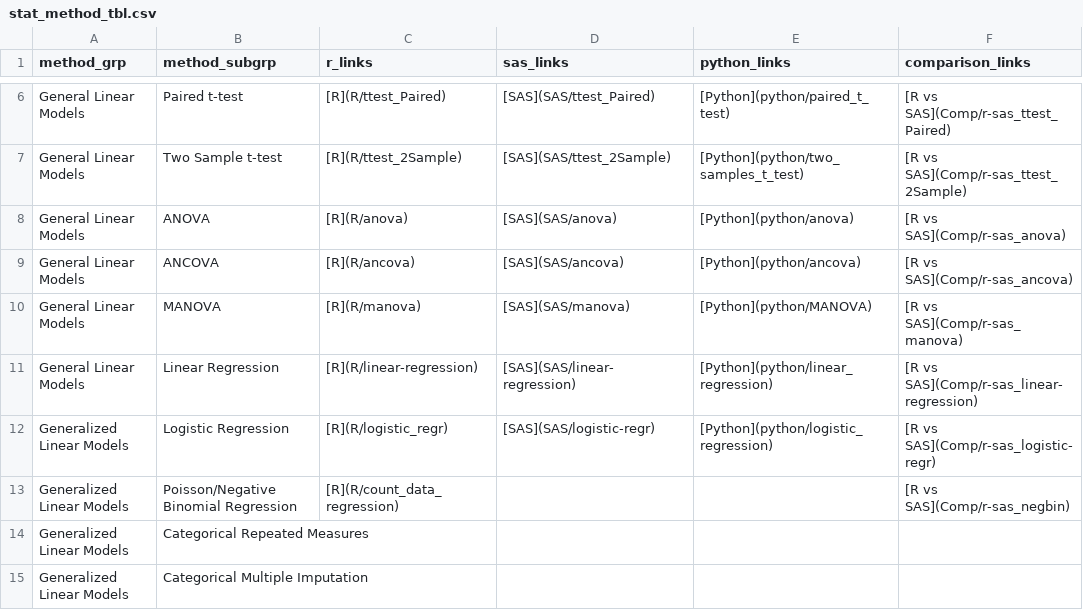
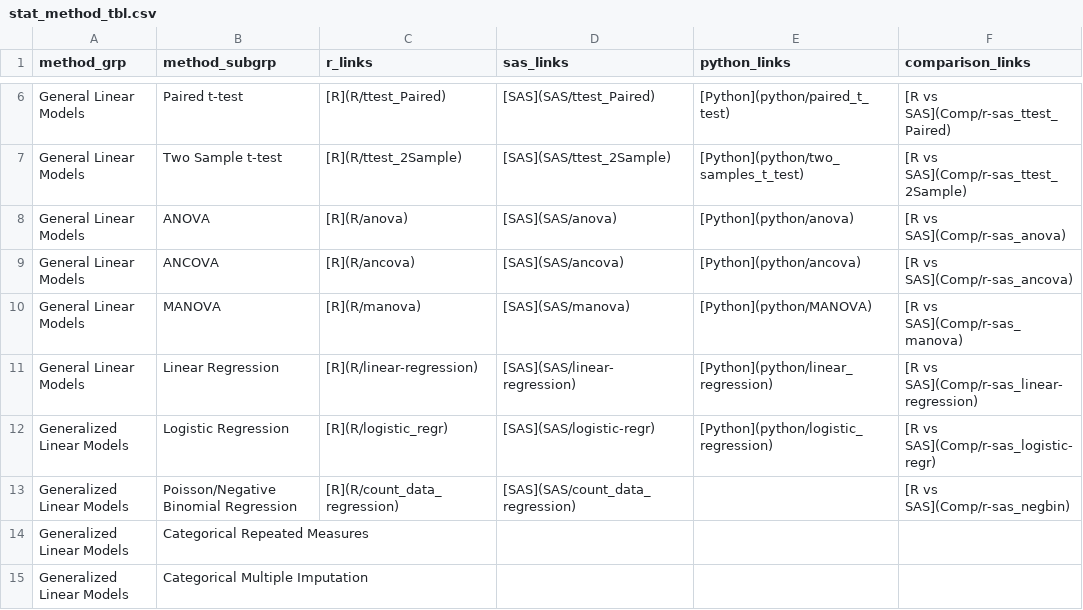
Before and after one commit to PSIAIMS/CAMIS, a CSV file: data/stat_method_tbl.csv, drawn as a sheet; only a part is shown, gaps mark what is left out.

Commit message:
Update stat_method_tbl.csv

```diff
--- a/data/stat_method_tbl.csv
+++ b/data/stat_method_tbl.csv
@@ -12,3 +12,3 @@ General Linear Models,Linear Regression,[R](R/linear-regression),[SAS](SAS/linea
 Generalized Linear Models,Logistic Regression,[R](R/logistic_regr),[SAS](SAS/logistic-regr),[Python](python/logistic_regression),[R vs SAS](Comp/r-sas_logistic-regr)
-Generalized Linear Models,Poisson/Negative Binomial Regression,[R](R/count_data_regression),,,[R vs SAS](Comp/r-sas_negbin)
+Generalized Linear Models,Poisson/Negative Binomial Regression,[R](R/count_data_regression),[SAS](SAS/count_data_regression),,[R vs SAS](Comp/r-sas_negbin)
 Generalized Linear Models,Categorical Repeated Measures,,,,
```
